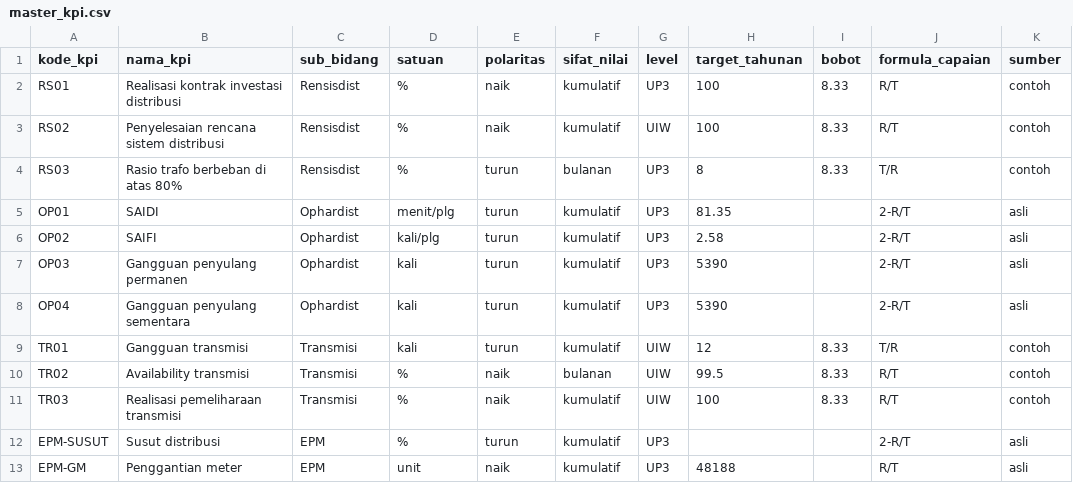
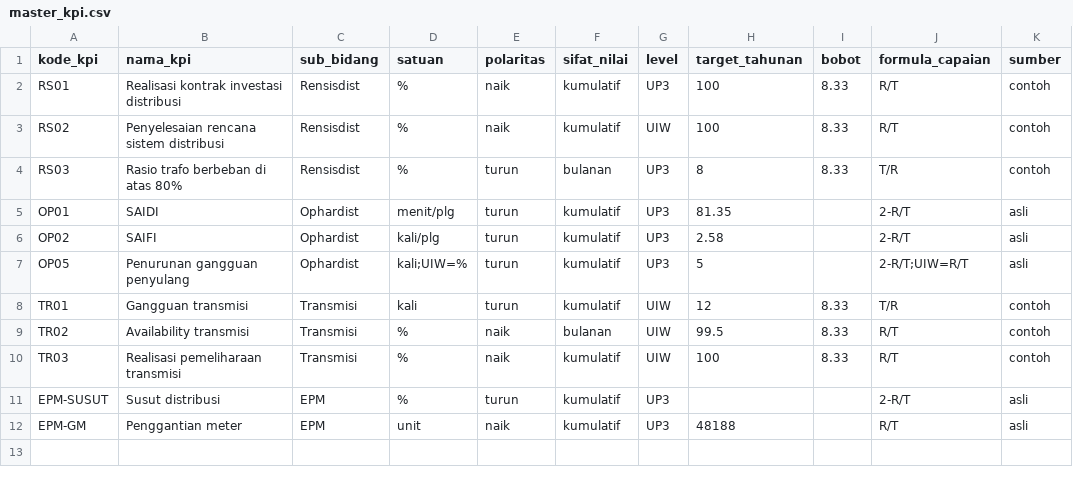
Before and after one commit to zuhal99/Dashboard-TND-UIW-MMU, a CSV file: data/master_kpi.csv, drawn as a sheet.

```diff
--- a/data/master_kpi.csv
+++ b/data/master_kpi.csv
@@ -6,4 +6,3 @@ OP01,SAIDI,Ophardist,menit/plg,turun,kumulatif,UP3,81.35,,2-R/T,asli
 OP02,SAIFI,Ophardist,kali/plg,turun,kumulatif,UP3,2.58,,2-R/T,asli
-OP03,Gangguan penyulang permanen,Ophardist,kali,turun,kumulatif,UP3,5390,,2-R/T,asli
-OP04,Gangguan penyulang sementara,Ophardist,kali,turun,kumulatif,UP3,5390,,2-R/T,asli
+OP05,Penurunan gangguan penyulang,Ophardist,kali;UIW=%,turun,kumulatif,UP3,5,,2-R/T;UIW=R/T,asli
 TR01,Gangguan transmisi,Transmisi,kali,turun,kumulatif,UIW,12,8.33,T/R,contoh
```
Also changed, not shown: data/kinerja.csv, 6 other files.
